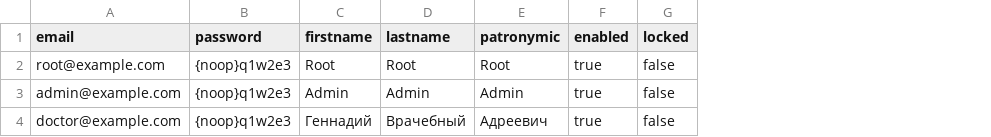
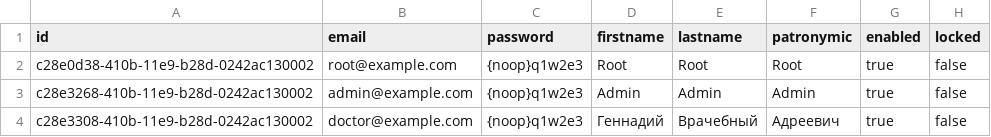
Before and after one commit to nikon-petr/angio, a CSV file: angio-backend/src/main/resources/db/csv/users.csv, drawn as a sheet; the diff names each change by its address in the sheet, - before the commit and + after, or states it on an @@ line.

```diff
--- a/angio-backend/src/main/resources/db/csv/users.csv
+++ b/angio-backend/src/main/resources/db/csv/users.csv
+column A (id), rows 2-4: c28e0d38-410b-11e9-b28d-0242ac130002 | c28e3268-410b-11e9-b28d-0242ac130002 | c28e3308-410b-11e9-b28d-0242ac130002
```
Also changed, not shown: 41 other files.
